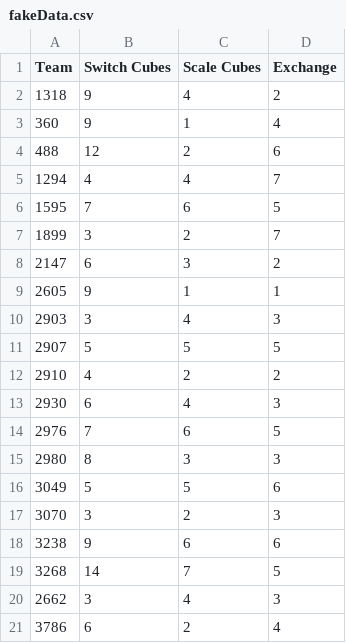
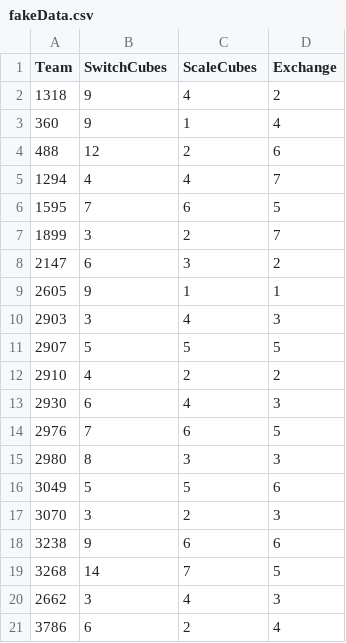
Before and after one commit to irs1318dev/irsScouting2017, a CSV file: jupyter/fakeData.csv, drawn as a sheet.

```diff
--- a/jupyter/fakeData.csv
+++ b/jupyter/fakeData.csv
@@ -1,2 +1,2 @@
-Team,Switch Cubes ,Scale Cubes ,Exchange
+Team,SwitchCubes,ScaleCubes,Exchange
 1318,9,4,2
```
Also changed, not shown: 4 other files.
